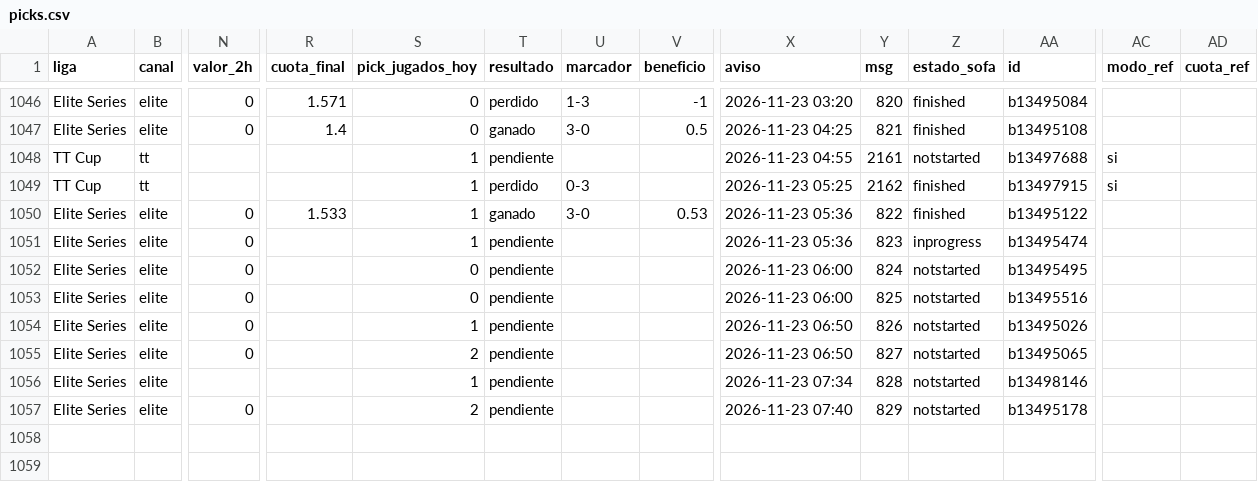
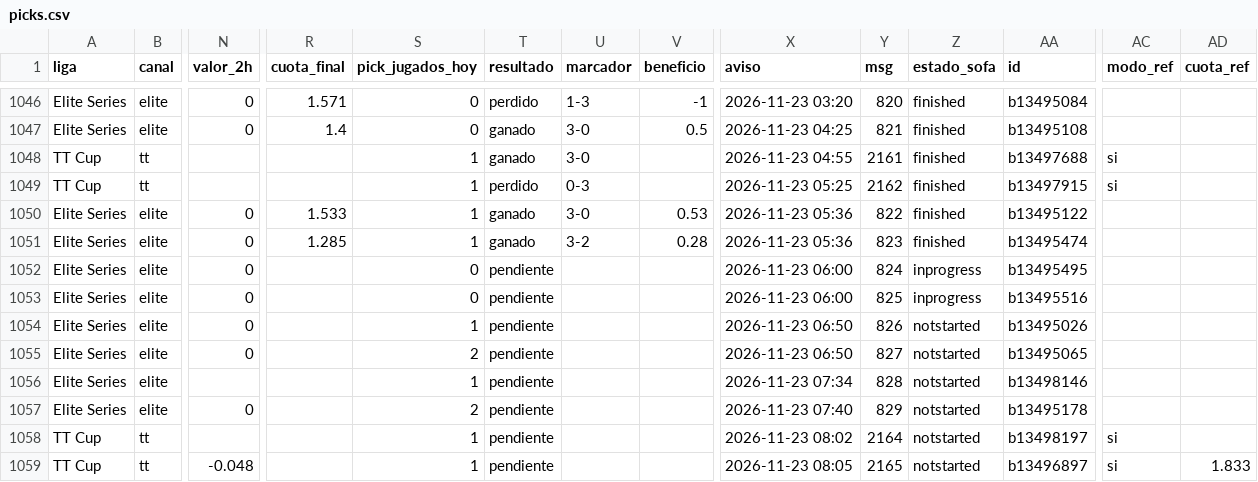
Before and after one commit to manuvaldespartera3-netizen/tt-multiliga, a CSV file: seguimiento/picks.csv, drawn as a sheet; only a part is shown, gaps mark what is left out; rows hold the shown columns only; the diff names each change by its address in the sheet, - before the commit and + after, or states it on an @@ line.

Commit message:
Seguimiento TT Cup

```diff
--- a/seguimiento/picks.csv
+++ b/seguimiento/picks.csv
-T1048 (resultado): pendiente
+T1048 (resultado): ganado
-U1048 (marcador): (empty)
+U1048 (marcador): 3-0
-Z1048 (estado_sofa): notstarted
+Z1048 (estado_sofa): finished
-R1051 (cuota_final): (empty)
+R1051 (cuota_final): 1.285
-T1051 (resultado): pendiente
+T1051 (resultado): ganado
-U1051 (marcador): (empty)
+U1051 (marcador): 3-2
-V1051 (beneficio): (empty)
+V1051 (beneficio): 0.28
-Z1051 (estado_sofa): inprogress
+Z1051 (estado_sofa): finished
-Z1052:Z1053 (estado_sofa): notstarted
+Z1052:Z1053 (estado_sofa): inprogress
+row 1058: TT Cup | tt |  |  | 1 | pendiente |  |  | 2026-11-23 08:02 | 2164 | notstarted | b13498197 | si
+row 1059: TT Cup | tt | -0.048 |  | 1 | pendiente |  |  | 2026-11-23 08:05 | 2165 | notstarted | b13496897 | si | 1.833
```
Also changed, not shown: 1 other file.
